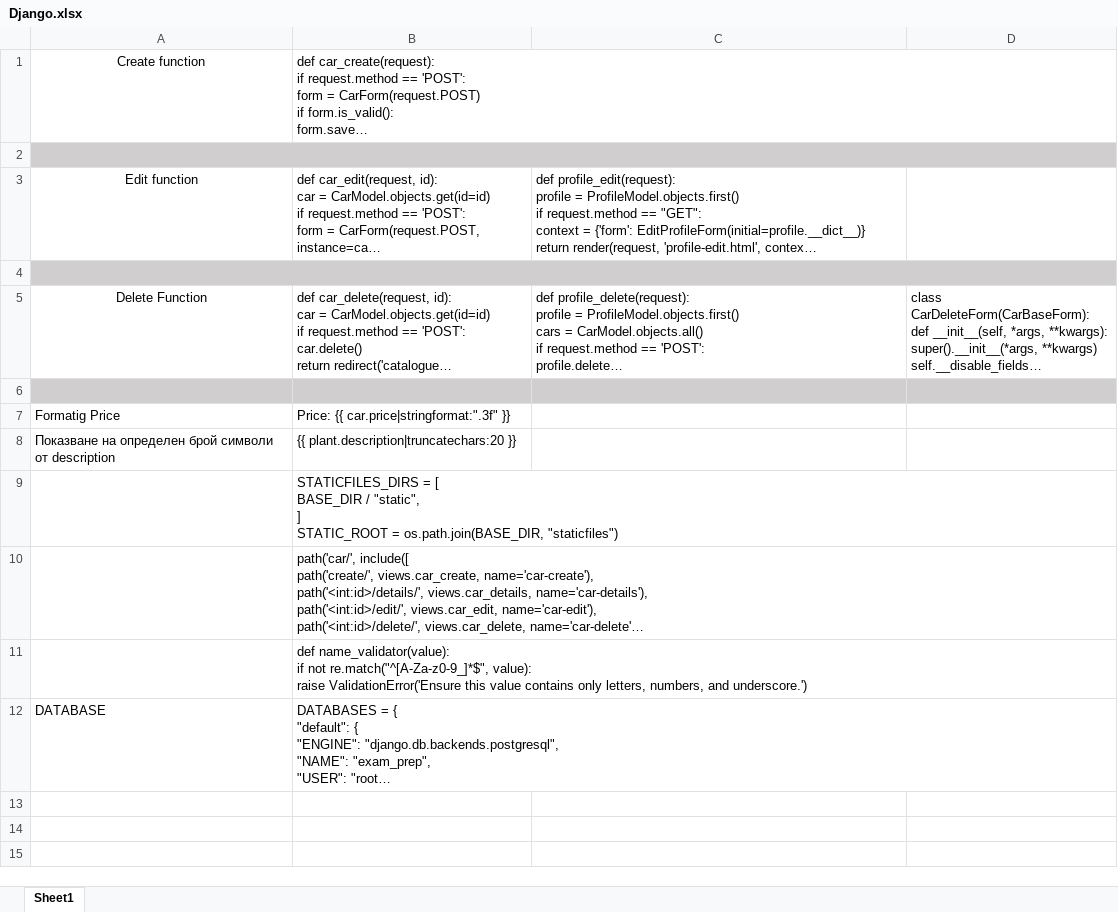
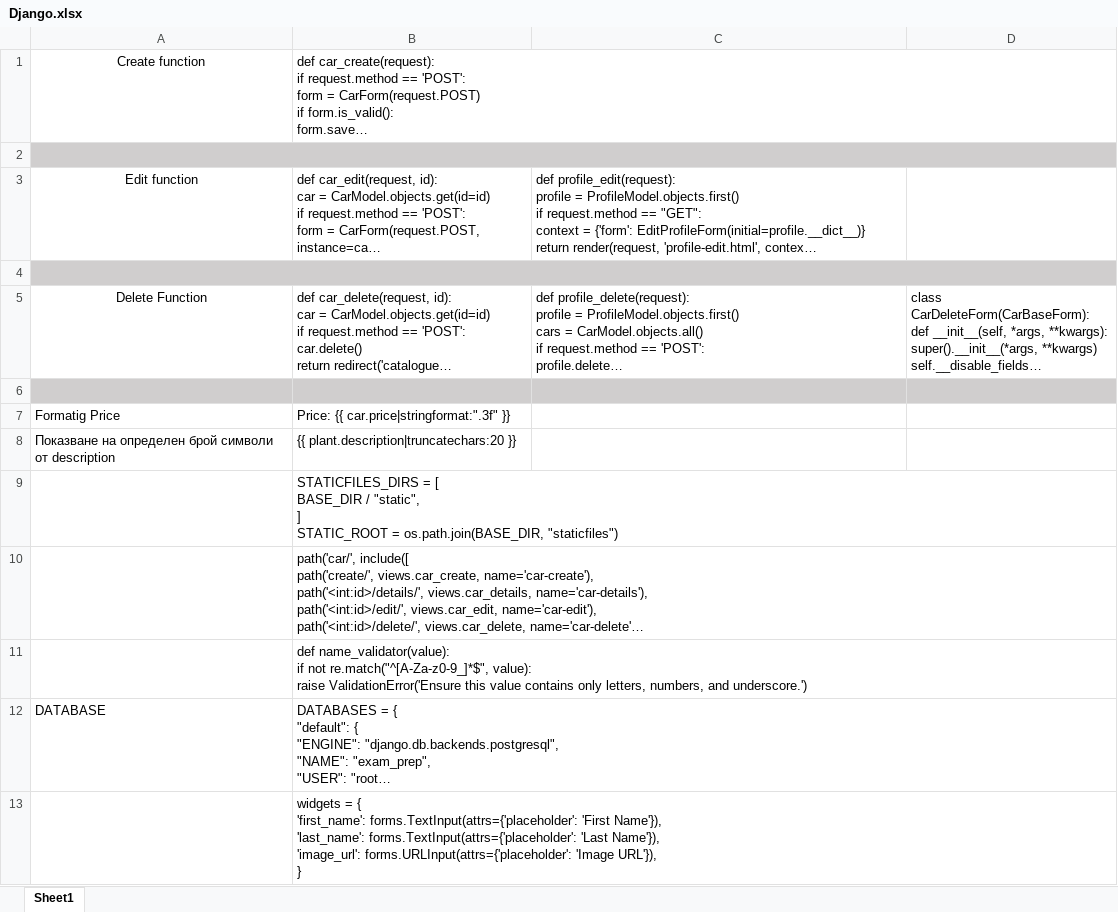
Before and after one commit to astankin/DjangoProject, an Excel workbook: Django.xlsx, sheet Sheet1, drawn as a sheet; long unchanged cells end in …; values as stored, in another font and other column widths than the file's, no borders; ↵ is a line break in a cell; the diff names each change by its address in the sheet, - before the commit and + after, or states it on an @@ line.

```diff
--- a/Django.xlsx (sheet Sheet1)
+++ b/Django.xlsx (sheet Sheet1)
+row 13:  | widgets = { ↵ 'first_name': forms.TextInput(attrs={'placeholder': 'First Name'}), ↵ 'last_name': forms.TextInput(attrs={'placeholder': 'Last Name'}), ↵ 'image_url': forms.URLInput(attrs={'placeholder': 'Image URL'}), ↵ }
```
Also changed, not shown: 43 other files.
